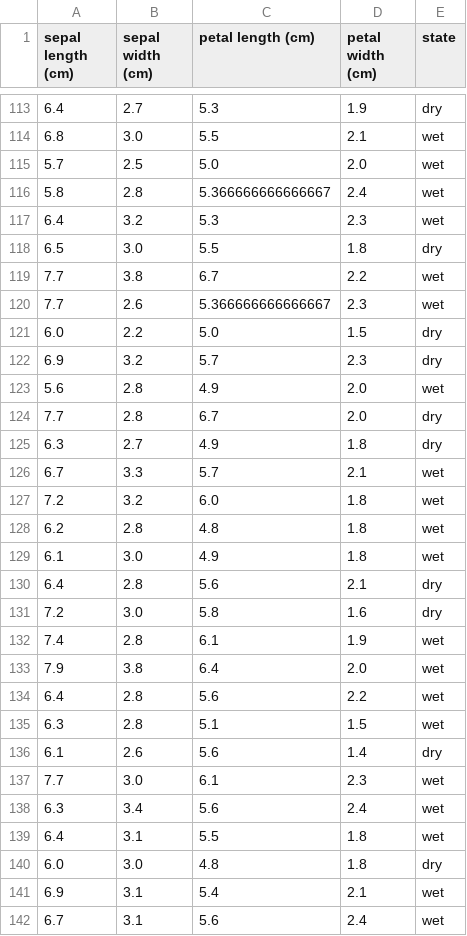
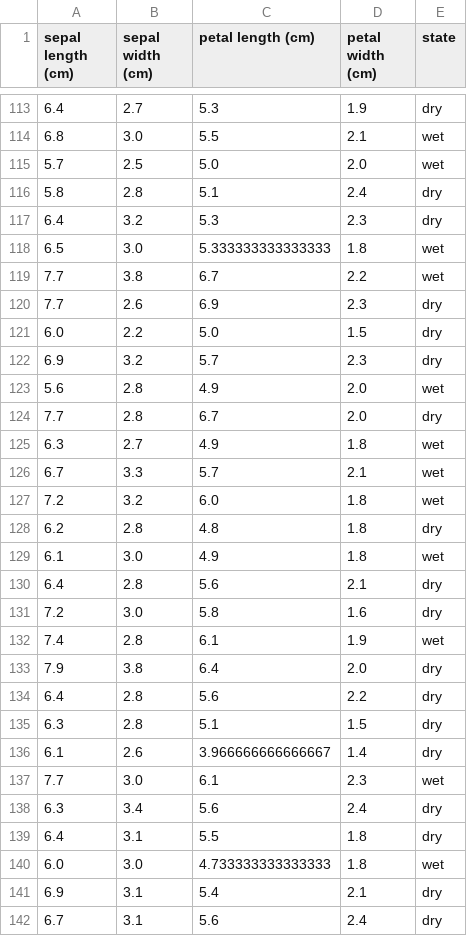
Before and after one commit to JoepBeurskens/Datacademy_Demo, a CSV file: Modules/M4_ML/answers/B2-3.csv, drawn as a sheet; only a part is shown, gaps mark what is left out; the diff covers the shown part only.

```diff
--- a/Modules/M4_ML/answers/B2-3.csv
+++ b/Modules/M4_ML/answers/B2-3.csv
@@ -115,7 +115,7 @@ sepal length (cm);sepal width (cm);petal length (cm);petal width (cm);state
 5.7;2.5;5.0;2.0;wet
-5.8;2.8;5.366666666666667;2.4;wet
-6.4;3.2;5.3;2.3;wet
-6.5;3.0;5.5;1.8;dry
+5.8;2.8;5.1;2.4;dry
+6.4;3.2;5.3;2.3;dry
+6.5;3.0;5.333333333333333;1.8;wet
 7.7;3.8;6.7;2.2;wet
-7.7;2.6;5.366666666666667;2.3;wet
+7.7;2.6;6.9;2.3;dry
 6.0;2.2;5.0;1.5;dry
@@ -124,6 +124,6 @@ sepal length (cm);sepal width (cm);petal length (cm);petal width (cm);state
 7.7;2.8;6.7;2.0;dry
-6.3;2.7;4.9;1.8;dry
+6.3;2.7;4.9;1.8;wet
 6.7;3.3;5.7;2.1;wet
 7.2;3.2;6.0;1.8;wet
-6.2;2.8;4.8;1.8;wet
+6.2;2.8;4.8;1.8;dry
 6.1;3.0;4.9;1.8;wet
@@ -132,11 +132,11 @@ sepal length (cm);sepal width (cm);petal length (cm);petal width (cm);state
 7.4;2.8;6.1;1.9;wet
-7.9;3.8;6.4;2.0;wet
-6.4;2.8;5.6;2.2;wet
-6.3;2.8;5.1;1.5;wet
-6.1;2.6;5.6;1.4;dry
+7.9;3.8;6.4;2.0;dry
+6.4;2.8;5.6;2.2;dry
+6.3;2.8;5.1;1.5;dry
+6.1;2.6;3.966666666666667;1.4;dry
 7.7;3.0;6.1;2.3;wet
-6.3;3.4;5.6;2.4;wet
-6.4;3.1;5.5;1.8;wet
-6.0;3.0;4.8;1.8;dry
-6.9;3.1;5.4;2.1;wet
-6.7;3.1;5.6;2.4;wet
+6.3;3.4;5.6;2.4;dry
+6.4;3.1;5.5;1.8;dry
+6.0;3.0;4.733333333333333;1.8;wet
+6.9;3.1;5.4;2.1;dry
+6.7;3.1;5.6;2.4;dry
```
Also changed, not shown: 60 edited cells elsewhere in this file, Modules/M4_ML/answers/B4-1.csv, Modules/M4_ML/answers/C1.csv, 1 other file.
